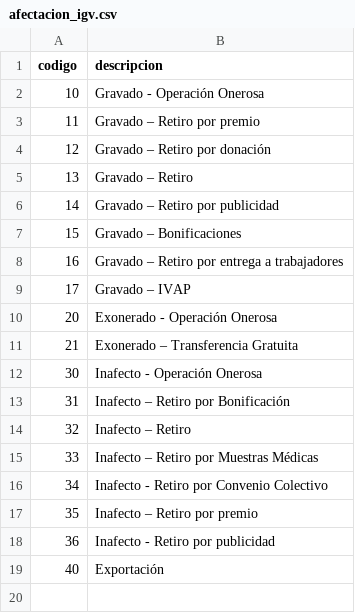
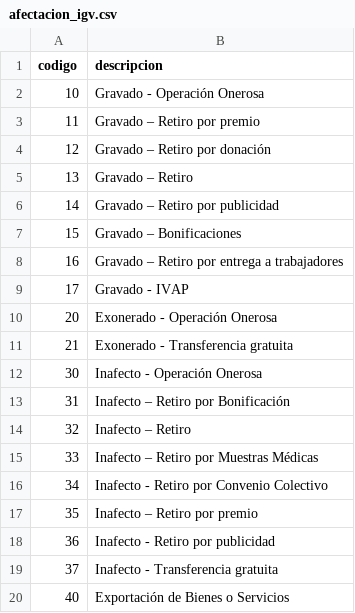
Before and after one commit to IsLozanDev/portfolio-islozandev, a CSV file: docs/datos-oficiales/afectacion_igv.csv, drawn as a sheet.

```diff
--- a/docs/datos-oficiales/afectacion_igv.csv
+++ b/docs/datos-oficiales/afectacion_igv.csv
@@ -8,5 +8,5 @@ codigo,descripcion
 16,Gravado – Retiro por entrega a trabajadores
-17,Gravado – IVAP
+17,Gravado - IVAP
 20,Exonerado - Operación Onerosa
-21,Exonerado – Transferencia Gratuita
+21,Exonerado - Transferencia gratuita
 30,Inafecto - Operación Onerosa
@@ -18,2 +18,3 @@ codigo,descripcion
 36,Inafecto - Retiro por publicidad
-40,Exportación
+37,Inafecto - Transferencia gratuita
+40,Exportación de Bienes o Servicios
```
Also changed, not shown: docs/datos-oficiales/tipo_comprobante.csv, docs/datos-oficiales/tipo_doc_identidad.csv, 20 other files.
